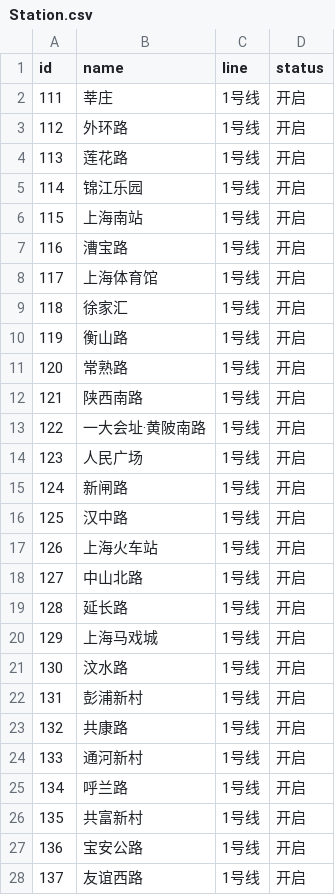
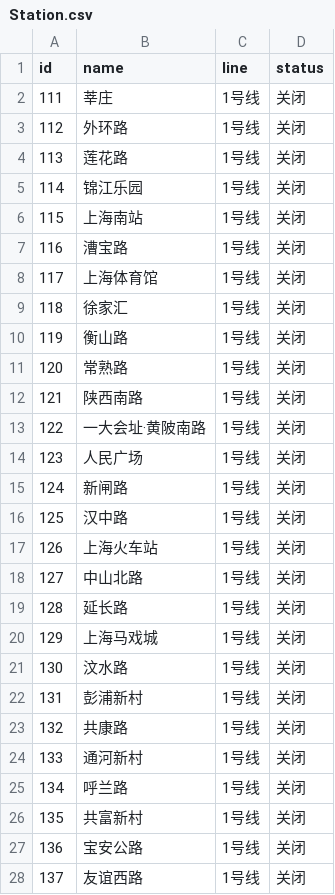
Before and after one commit to xunlinxi/DHU-Subway-Pathfinding-System, a CSV file: data/Station.csv, drawn as a sheet; only a part is shown; the diff covers the shown part only.

```diff
--- a/data/Station.csv
+++ b/data/Station.csv
@@ -1,28 +1,28 @@
 id,name,line,status
-111,莘庄,1号线,开启
-112,外环路,1号线,开启
-113,莲花路,1号线,开启
-114,锦江乐园,1号线,开启
-115,上海南站,1号线,开启
-116,漕宝路,1号线,开启
-117,上海体育馆,1号线,开启
-118,徐家汇,1号线,开启
-119,衡山路,1号线,开启
-120,常熟路,1号线,开启
-121,陕西南路,1号线,开启
-122,一大会址·黄陂南路,1号线,开启
-123,人民广场,1号线,开启
-124,新闸路,1号线,开启
-125,汉中路,1号线,开启
-126,上海火车站,1号线,开启
-127,中山北路,1号线,开启
-128,延长路,1号线,开启
-129,上海马戏城,1号线,开启
-130,汶水路,1号线,开启
-131,彭浦新村,1号线,开启
-132,共康路,1号线,开启
-133,通河新村,1号线,开启
-134,呼兰路,1号线,开启
-135,共富新村,1号线,开启
-136,宝安公路,1号线,开启
-137,友谊西路,1号线,开启
+111,莘庄,1号线,关闭
+112,外环路,1号线,关闭
+113,莲花路,1号线,关闭
+114,锦江乐园,1号线,关闭
+115,上海南站,1号线,关闭
+116,漕宝路,1号线,关闭
+117,上海体育馆,1号线,关闭
+118,徐家汇,1号线,关闭
+119,衡山路,1号线,关闭
+120,常熟路,1号线,关闭
+121,陕西南路,1号线,关闭
+122,一大会址·黄陂南路,1号线,关闭
+123,人民广场,1号线,关闭
+124,新闸路,1号线,关闭
+125,汉中路,1号线,关闭
+126,上海火车站,1号线,关闭
+127,中山北路,1号线,关闭
+128,延长路,1号线,关闭
+129,上海马戏城,1号线,关闭
+130,汶水路,1号线,关闭
+131,彭浦新村,1号线,关闭
+132,共康路,1号线,关闭
+133,通河新村,1号线,关闭
+134,呼兰路,1号线,关闭
+135,共富新村,1号线,关闭
+136,宝安公路,1号线,关闭
+137,友谊西路,1号线,关闭
```
Also changed, not shown: 2 edited cells elsewhere in this file, 7 other files.
